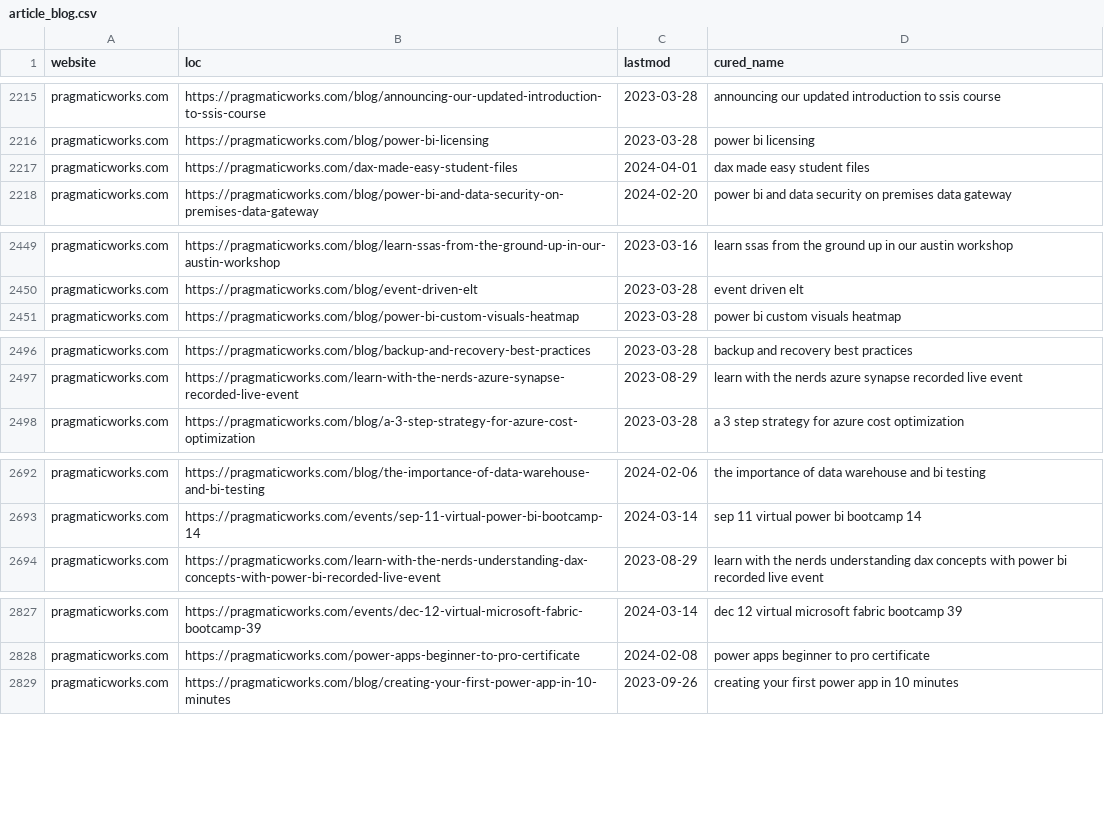
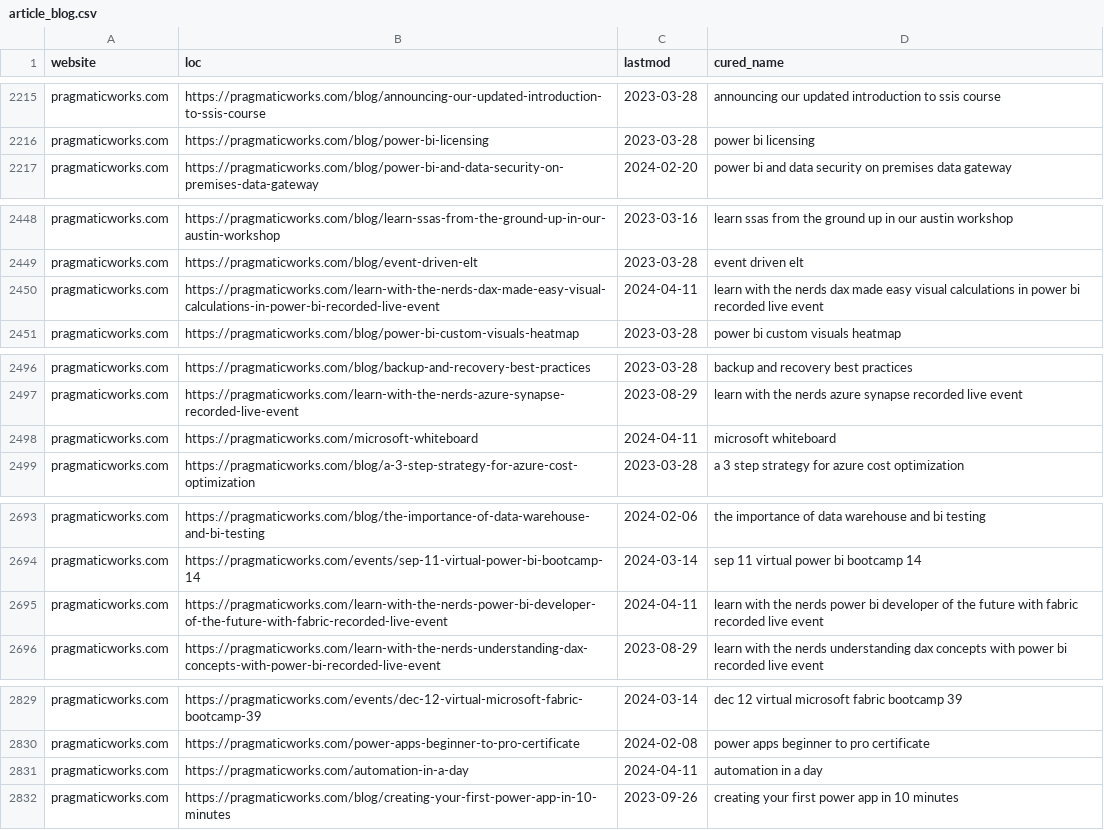
Before and after one commit to julian-passebecq/newsai_script, a CSV file: data/article_blog.csv, drawn as a sheet; only a part is shown, gaps mark what is left out; removed rows and columns are numbered as before the commit, all else as after; the diff covers the shown part only; the diff names each change by its address in the sheet, - before the commit and + after, or states it on an @@ line.

```diff
--- a/data/article_blog.csv
+++ b/data/article_blog.csv
-row 2217: pragmaticworks.com | https://pragmaticworks.com/dax-made-easy-student-files | 2024-04-01 | dax made easy student files
+row 2450: pragmaticworks.com | https://pragmaticworks.com/learn-with-the-nerds-dax-made-easy-visual-calculations-in-power-bi-recorded-live-event | 2024-04-11 | learn with the nerds dax made easy visual calculations in power bi recorded live event
+row 2498: pragmaticworks.com | https://pragmaticworks.com/microsoft-whiteboard | 2024-04-11 | microsoft whiteboard
+row 2695: pragmaticworks.com | https://pragmaticworks.com/learn-with-the-nerds-power-bi-developer-of-the-future-with-fabric-recorded-live-event | 2024-04-11 | learn with the nerds power bi developer of the future with fabric recorded live event
+row 2831: pragmaticworks.com | https://pragmaticworks.com/automation-in-a-day | 2024-04-11 | automation in a day
```
Also changed, not shown: 12 added rows and 2 edited cells elsewhere in this file, data/sitemap.csv.
